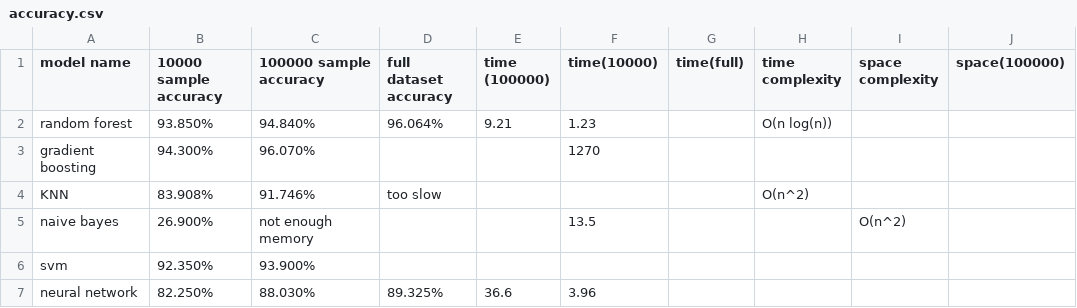
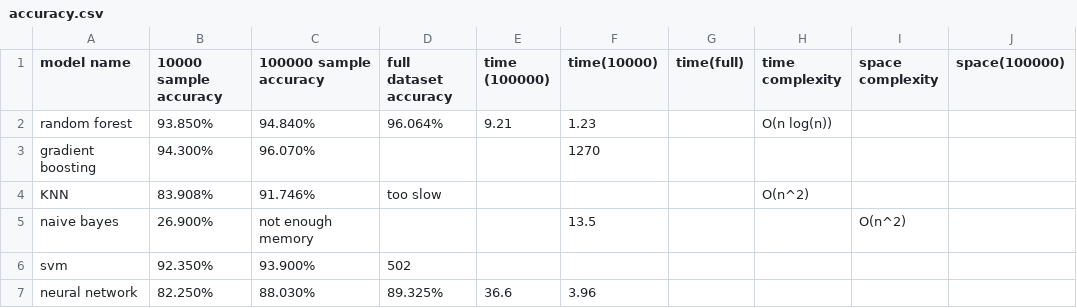
Before and after one commit to Shing-gor/classification-cybersecurity, a CSV file: accuracy.csv, drawn as a sheet.

Commit message:
Update accuracy.csv

```diff
--- a/accuracy.csv
+++ b/accuracy.csv
@@ -5,3 +5,3 @@ KNN,83.908%,91.746%, too slow,,,,O(n^2),,
 naive bayes, 26.900%, not enough memory,,,13.5,,,O(n^2),
-svm, 92.350%,93.900%,,,,,,,
+svm, 92.350%,93.900%,502,,,,,,
 neural network,82.250%,88.030%,89.325%,36.6,3.96,,,,
```
